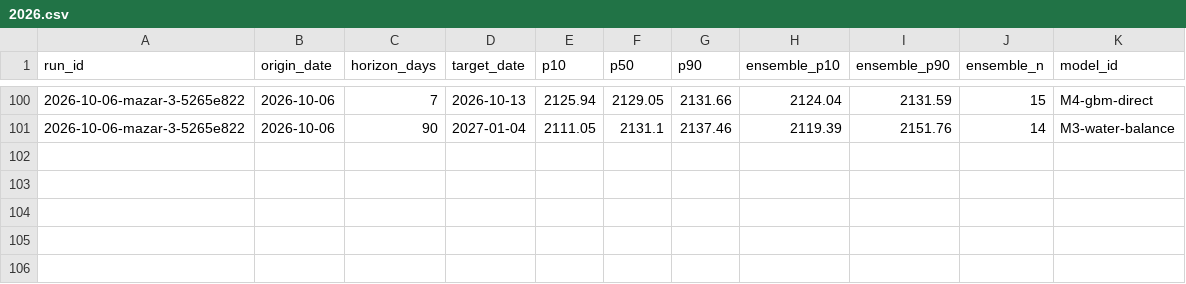
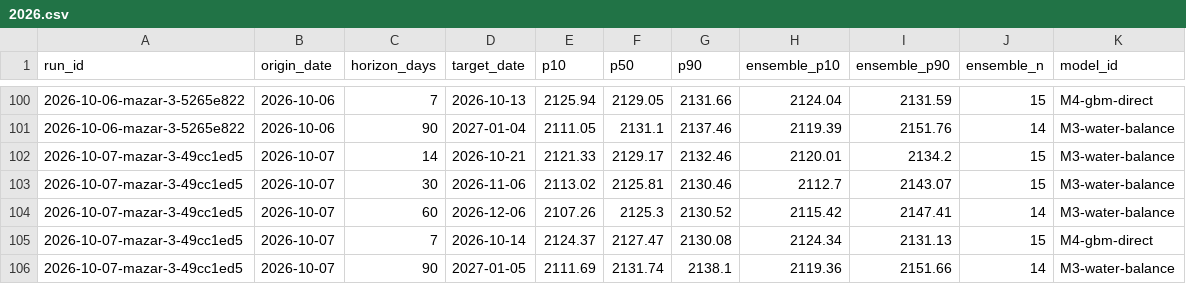
Before and after one commit to rengarcia/hydro-look, a CSV file: data/curated/forecast_values/2026.csv, drawn as a sheet; only a part is shown, gaps mark what is left out; the diff names each change by its address in the sheet, - before the commit and + after, or states it on an @@ line.

```diff
--- a/data/curated/forecast_values/2026.csv
+++ b/data/curated/forecast_values/2026.csv
+row 102: 2026-10-07-mazar-3-49cc1ed5 | 2026-10-07 | 14 | 2026-10-21 | 2121.33 | 2129.17 | 2132.46 | 2120.01 | 2134.2 | 15 | M3-water-balance
+row 103: 2026-10-07-mazar-3-49cc1ed5 | 2026-10-07 | 30 | 2026-11-06 | 2113.02 | 2125.81 | 2130.46 | 2112.7 | 2143.07 | 15 | M3-water-balance
+row 104: 2026-10-07-mazar-3-49cc1ed5 | 2026-10-07 | 60 | 2026-12-06 | 2107.26 | 2125.3 | 2130.52 | 2115.42 | 2147.41 | 14 | M3-water-balance
+row 105: 2026-10-07-mazar-3-49cc1ed5 | 2026-10-07 | 7 | 2026-10-14 | 2124.37 | 2127.47 | 2130.08 | 2124.34 | 2131.13 | 15 | M4-gbm-direct
+row 106: 2026-10-07-mazar-3-49cc1ed5 | 2026-10-07 | 90 | 2027-01-05 | 2111.69 | 2131.74 | 2138.1 | 2119.36 | 2151.66 | 14 | M3-water-balance
```
Also changed, not shown: data/curated/adequacy_runs/2026.csv, data/curated/forecast_runs/2026.csv, 7 other files.
